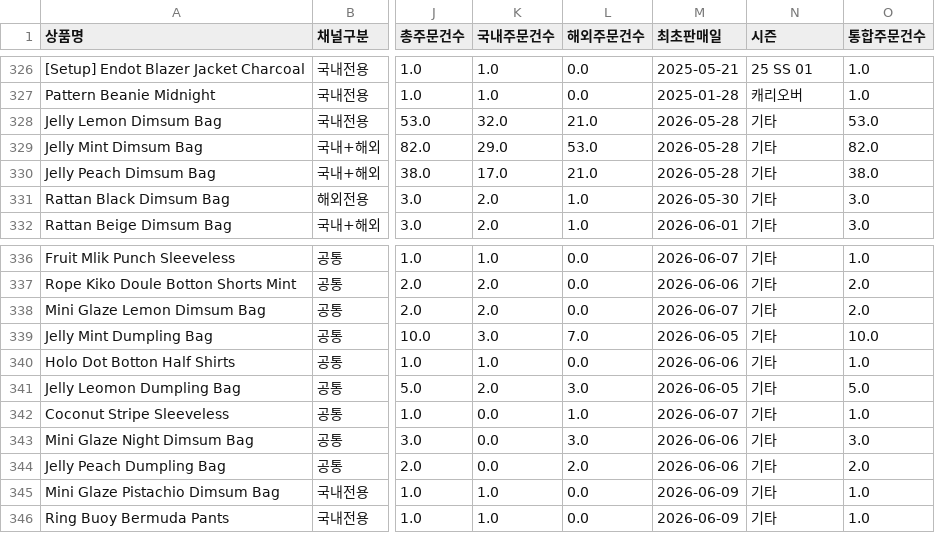
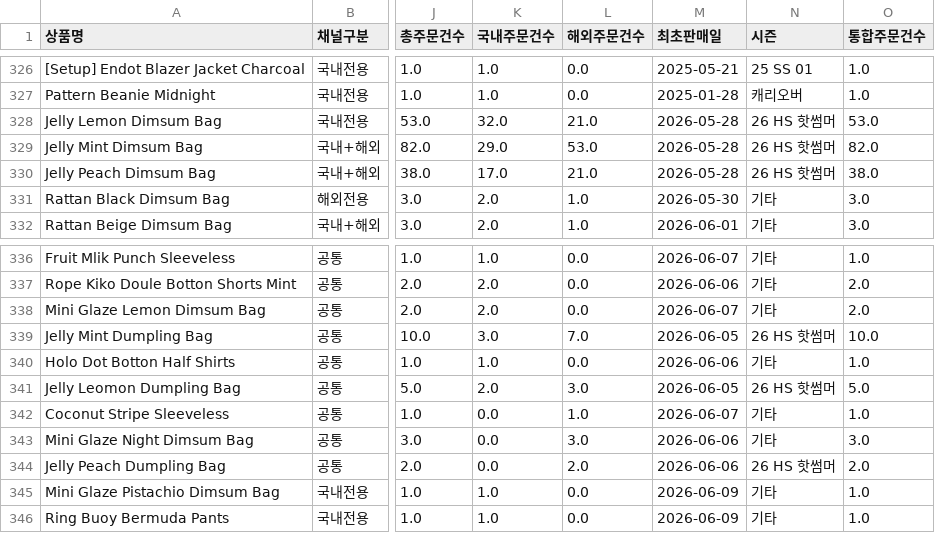
Before and after one commit to awakebydamonlee-create/sales-dashboard, a CSV file: 02_상품별판매현황.csv, drawn as a sheet; only a part is shown, gaps mark what is left out; the diff names each change by its address in the sheet, - before the commit and + after, or states it on an @@ line.

```diff
--- a/02_상품별판매현황.csv
+++ b/02_상품별판매현황.csv
-N328:N330 (시즌): 기타
+N328:N330 (시즌): 26 HS 핫썸머
-N339 (시즌): 기타
+N339 (시즌): 26 HS 핫썸머
-N341 (시즌): 기타
+N341 (시즌): 26 HS 핫썸머
-N344 (시즌): 기타
+N344 (시즌): 26 HS 핫썸머
```
Also changed, not shown: 2 other files.
